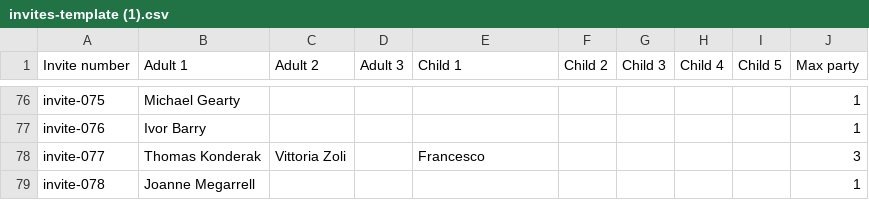
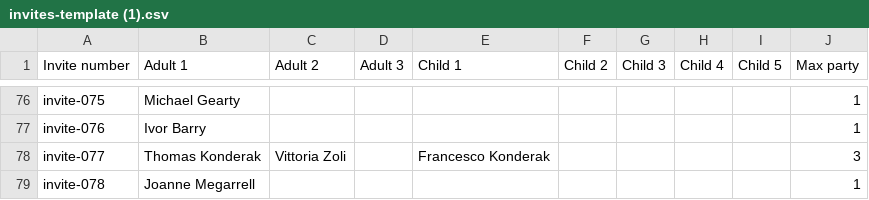
Before and after one commit to Roryd98/Jemma-Rory, a CSV file: invites-template (1).csv, drawn as a sheet; only a part is shown, gaps mark what is left out.

Commit message:
Fix formatting issues in invites-template CSV

```diff
--- a/invites-template (1).csv
+++ b/invites-template (1).csv
@@ -77,3 +77,3 @@ invite-075,Michael Gearty,,,,,,,,1
 invite-076,Ivor Barry,,,,,,,,1
-invite-077,Thomas Konderak,Vittoria Zoli,,Francesco,,,,,3
+invite-077,Thomas Konderak,Vittoria Zoli,,Francesco Konderak,,,,,3
 invite-078,Joanne Megarrell,,,,,,,,1
```
